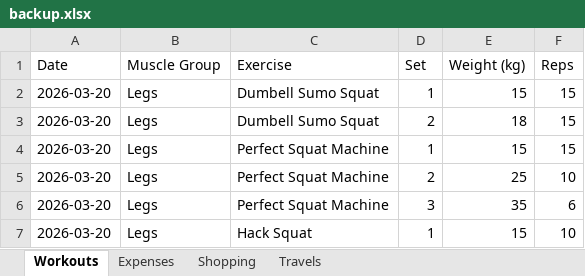
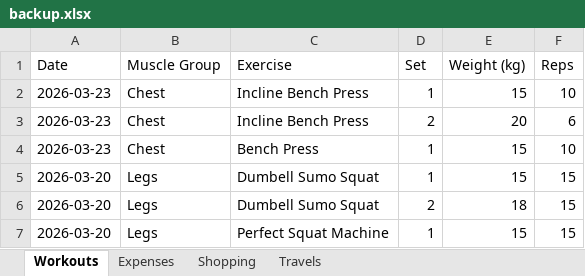
Before and after one commit to itspraveenk/Praveen_Fitness_App, an Excel workbook: data/backup.xlsx, sheet Workouts, drawn as a sheet; only a part is shown; the shorter side is filled out with more unchanged rows; values as stored, in another font and other column widths than the file's, no borders; the diff names each change by its address in the sheet, - before the commit and + after, or states it on an @@ line.

Commit message:
Backup: 2026-03-23T07:30:31.246Z

```diff
--- a/data/backup.xlsx (sheet Workouts)
+++ b/data/backup.xlsx (sheet Workouts)
+row 2: 2026-03-23 | Chest | Incline Bench Press | 1 | 15 | 10
+row 3: 2026-03-23 | Chest | Incline Bench Press | 2 | 20 | 6
+row 4: 2026-03-23 | Chest | Bench Press | 1 | 15 | 10
```
